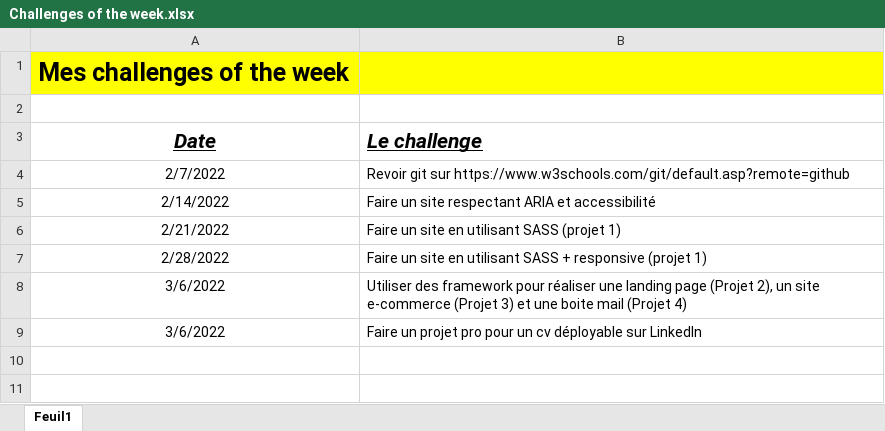
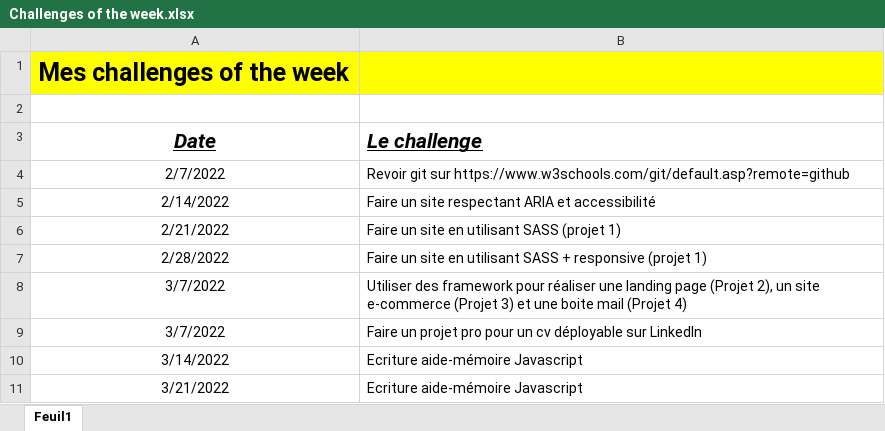
Before and after one commit to CalcagnoLoic/challenges-of-the-week, an Excel workbook: Challenges of the week.xlsx, sheet Feuil1, drawn as a sheet; values as stored, in another font and other column widths than the file's, no borders; the diff names each change by its address in the sheet, - before the commit and + after, or states it on an @@ line.

Commit message:
ajout du challenge de la semaine

```diff
--- a/Challenges of the week.xlsx (sheet Feuil1)
+++ b/Challenges of the week.xlsx (sheet Feuil1)
-A8:A9 (Date): 3/6/2022
+A8:A9 (Date): 3/7/2022
+row 10: 3/14/2022 | Ecriture aide-mémoire Javascript
+row 11: 3/21/2022 | Ecriture aide-mémoire Javascript
```
